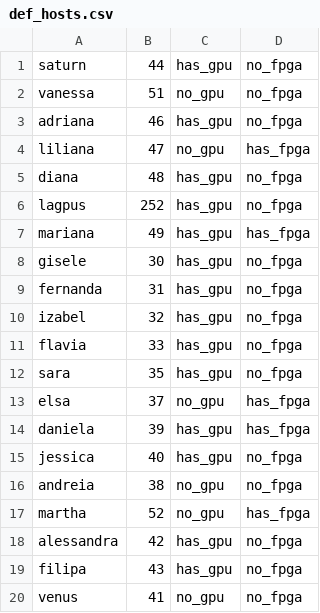
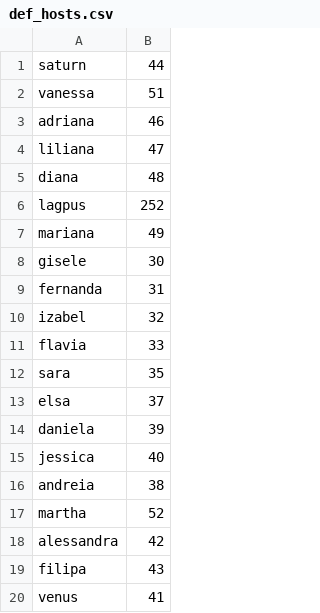
Before and after one commit to joaofilipedg/resourceAllocation, a CSV file: sqlite_db/defaults/def_hosts.csv, drawn as a sheet; the diff names each change by its address in the sheet, - before the commit and + after, or states it on an @@ line.

```diff
--- a/sqlite_db/defaults/def_hosts.csv
+++ b/sqlite_db/defaults/def_hosts.csv
-column C, rows 1-20: has_gpu | no_gpu | has_gpu | no_gpu | has_gpu | has_gpu | has_gpu | has_gpu | has_gpu | has_gpu | has_gpu | has_gpu | no_gpu | has_gpu | has_gpu | no_gpu | no_gpu | has_gpu | has_gpu | no_gpu
-column D, rows 1-20: no_fpga | no_fpga | no_fpga | has_fpga | no_fpga | no_fpga | has_fpga | no_fpga | no_fpga | no_fpga | no_fpga | no_fpga | has_fpga | has_fpga | no_fpga | no_fpga | has_fpga | no_fpga | no_fpga | no_fpga
```
Also changed, not shown: 20 other files.
